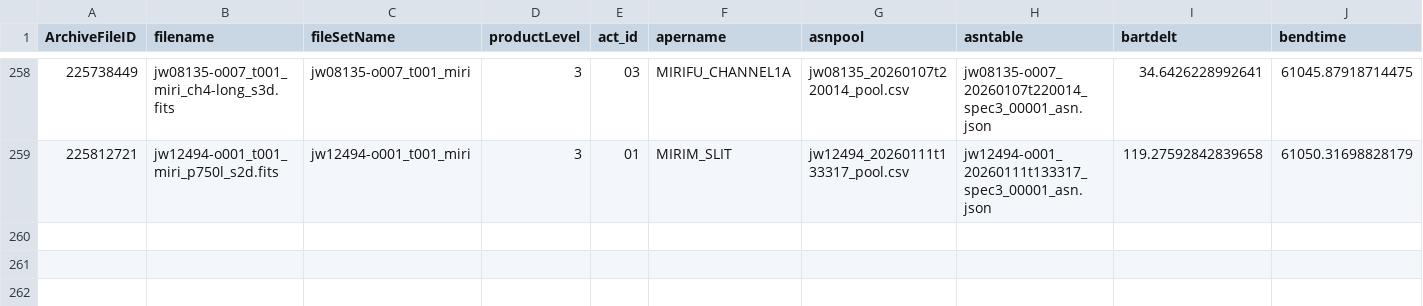
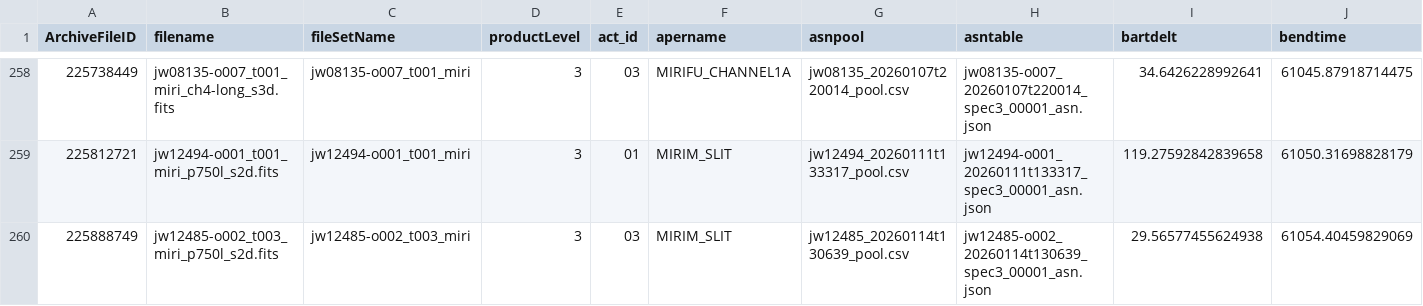
Before and after one commit to dawn-cph/dja, a CSV file: assets/dashboard/mirispec.csv, drawn as a sheet; only a part is shown, gaps mark what is left out; rows hold the shown columns only; the diff names each change by its address in the sheet, - before the commit and + after, or states it on an @@ line.

```diff
--- a/assets/dashboard/mirispec.csv
+++ b/assets/dashboard/mirispec.csv
+row 260: 225888749 | jw12485-o002_t003_miri_p750l_s2d.fits | jw12485-o002_t003_miri | 3 | 03 | MIRIM_SLIT | jw12485_20260114t130639_pool.csv | jw12485-o002_20260114t130639_spec3_00001_asn.json | 29.56577455624938 | 61054.40459829069
```
Also changed, not shown: 5 other files.
